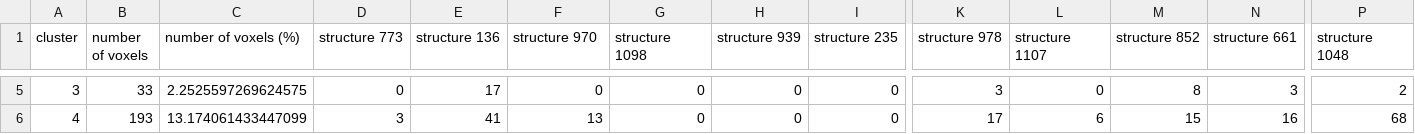
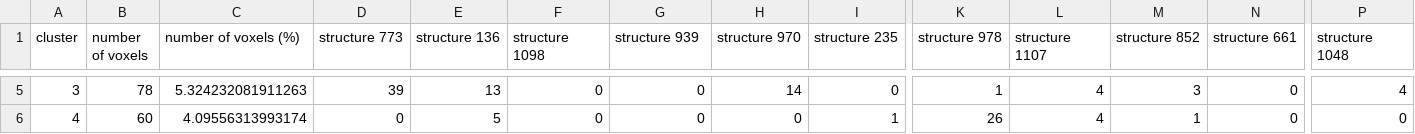
Before and after one commit to brandon-kong/motorola-brainstem, a CSV file: test13.csv, drawn as a sheet; only a part is shown, gaps mark what is left out; the diff covers the shown part only; the diff names each change by its address in the sheet, - before the commit and + after, or states it on an @@ line.

```diff
--- a/test13.csv
+++ b/test13.csv
-F1: structure 970
+F1: structure 1098
-G1: structure 1098
+G1: structure 939
-H1: structure 939
+H1: structure 970
-B5 (number of voxels): 33
+B5 (number of voxels): 78
-C5 (number of voxels (%)): 2.2525597269624575
+C5 (number of voxels (%)): 5.324232081911263
-D5 (structure 773): 0
+D5 (structure 773): 39
-E5 (structure 136): 17
+E5 (structure 136): 13
-H5 (structure 970): 0
+H5 (structure 970): 14
-K5 (structure 978): 3
+K5 (structure 978): 1
-L5 (structure 1107): 0
+L5 (structure 1107): 4
-M5 (structure 852): 8
+M5 (structure 852): 3
-N5 (structure 661): 3
+N5 (structure 661): 0
-P5 (structure 1048): 2
+P5 (structure 1048): 4
-B6 (number of voxels): 193
+B6 (number of voxels): 60
-C6 (number of voxels (%)): 13.174061433447099
+C6 (number of voxels (%)): 4.09556313993174
-D6 (structure 773): 3
+D6 (structure 773): 0
-E6 (structure 136): 41
+E6 (structure 136): 5
-F6 (structure 1098): 13
+F6 (structure 1098): 0
-I6 (structure 235): 0
+I6 (structure 235): 1
-K6 (structure 978): 17
+K6 (structure 978): 26
-L6 (structure 1107): 6
+L6 (structure 1107): 4
-M6 (structure 852): 15
+M6 (structure 852): 1
-N6 (structure 661): 16
+N6 (structure 661): 0
-P6 (structure 1048): 68
+P6 (structure 1048): 0
```
Also changed, not shown: 118 edited cells elsewhere in this file, test4.csv, test6.csv, 16 other files.
